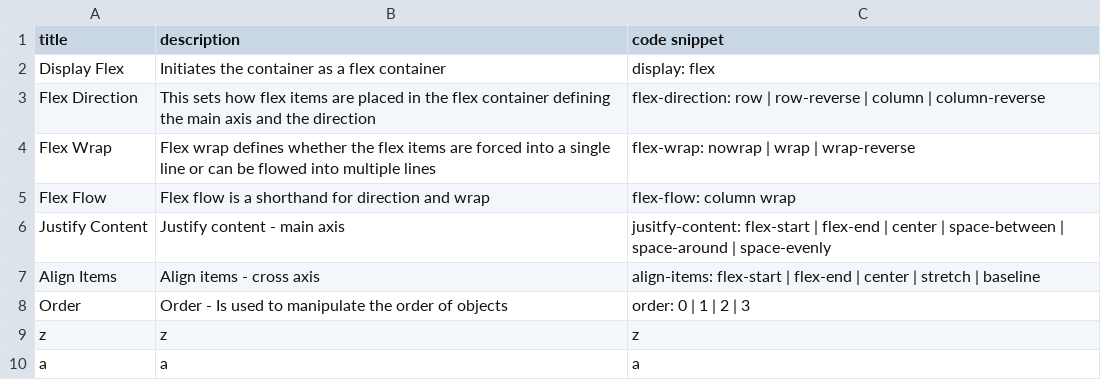
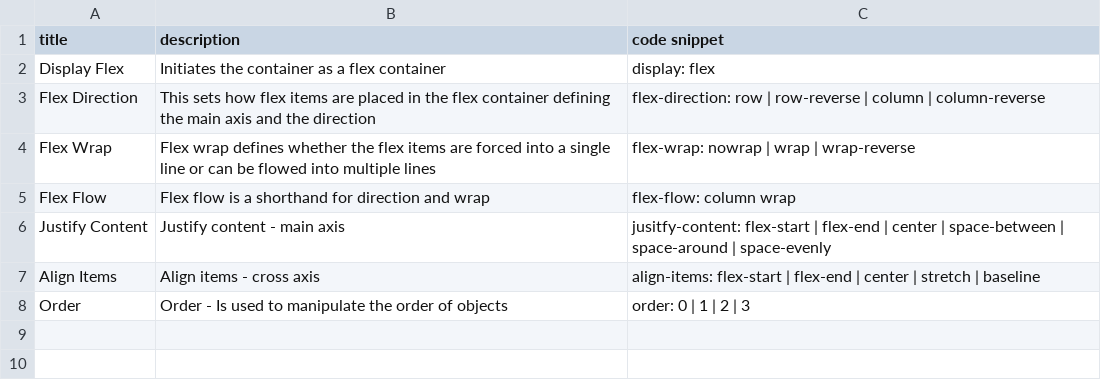
Before and after one commit to DanielJamesK/CodeLibrary, a CSV file: src/flexbox.csv, drawn as a sheet; the diff names each change by its address in the sheet, - before the commit and + after, or states it on an @@ line.

```diff
--- a/src/flexbox.csv
+++ b/src/flexbox.csv
-row 9: z | z | z
-row 10: a | a | a
```
Also changed, not shown: src/favourites.csv, src/grid.csv, 3 other files.
